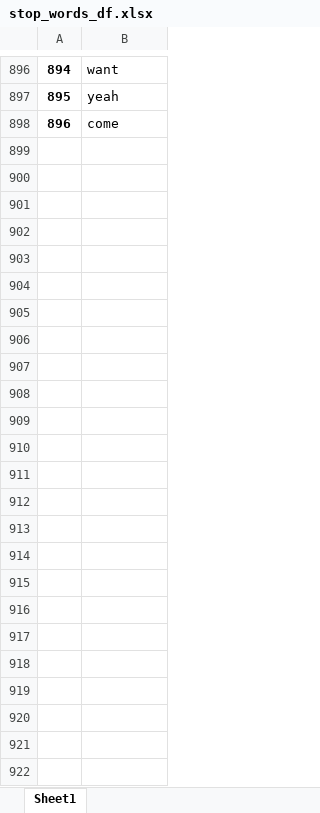
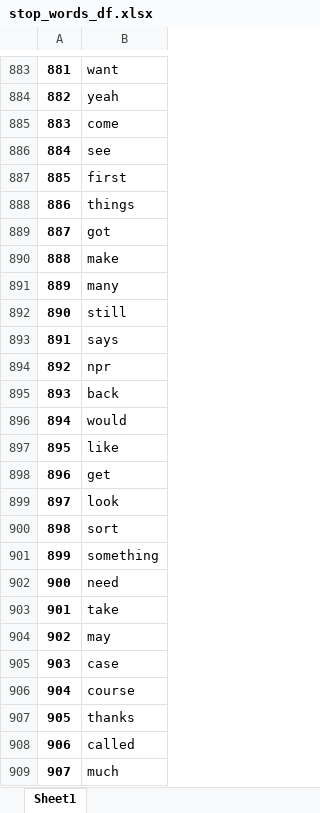
Before and after one commit to npr-nlp/npr-nlp-project, an Excel workbook: stop_words_df.xlsx, sheet Sheet1, drawn as a sheet; only a part is shown, gaps mark what is left out; values as stored, in another font and other column widths than the file's, no borders; the diff covers the shown part only; the diff names each change by its address in the sheet, - before the commit and + after, or states it on an @@ line.

```diff
--- a/stop_words_df.xlsx (sheet Sheet1)
+++ b/stop_words_df.xlsx (sheet Sheet1)
@@ column A renumbered between rows 71 and 885 @@
+row 886: 884 | see
+row 887: 885 | first
+row 888: 886 | things
+row 889: 887 | got
+row 890: 888 | make
+row 891: 889 | many
+row 892: 890 | still
+row 893: 891 | says
+row 894: 892 | npr
+row 895: 893 | back
+row 896: 894 | would
+row 897: 895 | like
+row 898: 896 | get
+row 899: 897 | look
+row 900: 898 | sort
+row 901: 899 | something
+row 902: 900 | need
+row 903: 901 | take
+row 904: 902 | may
+row 905: 903 | case
+row 906: 904 | course
+row 907: 905 | thanks
+row 908: 906 | called
+row 909: 907 | much
```
Also changed, not shown: 13 removed rows and 839 moved rows elsewhere in this sheet, 1 other file.
